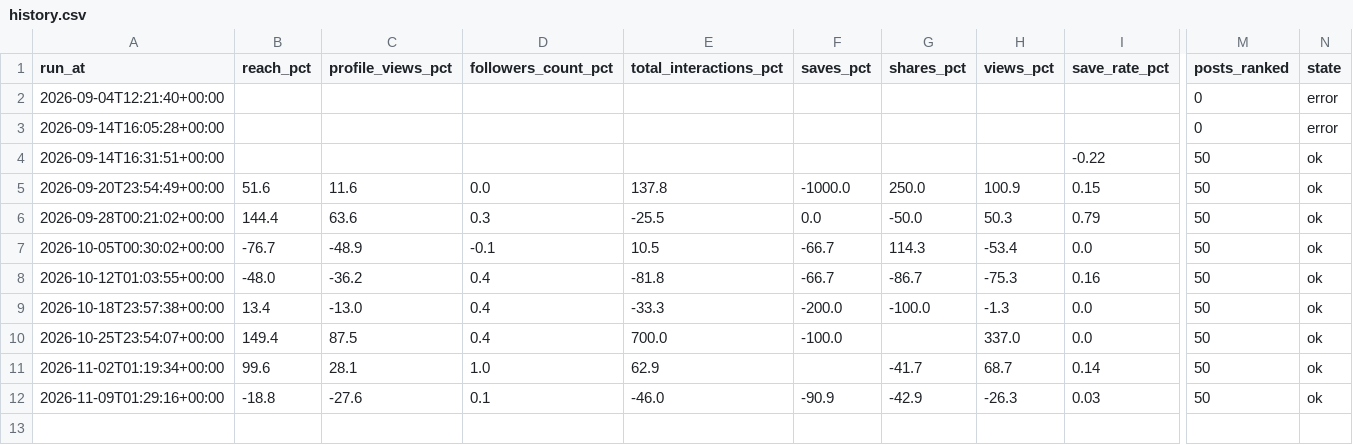
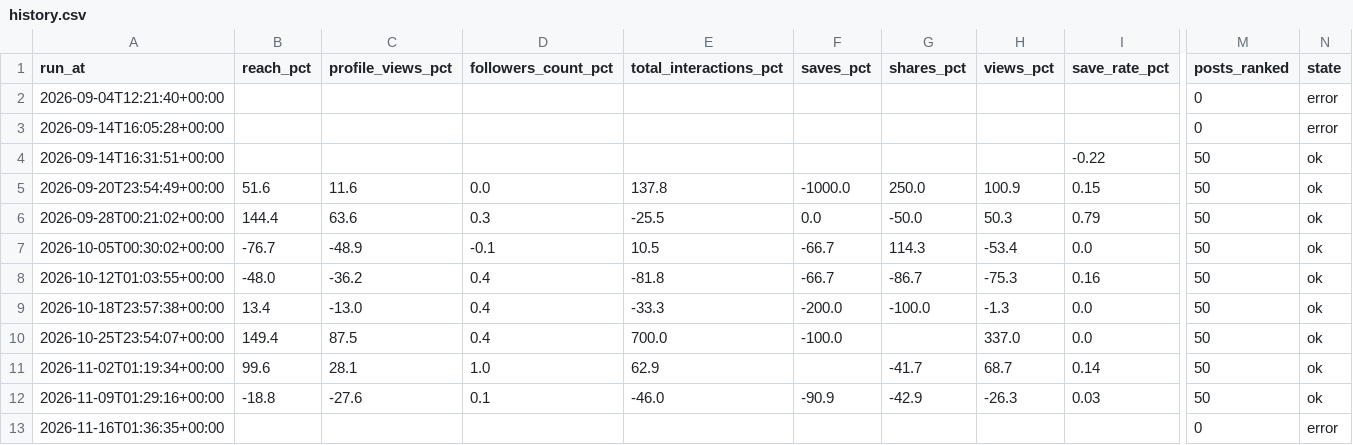
Before and after one commit to nasimentozisan-svg/efk-instagram-kpi, a CSV file: summary/history.csv, drawn as a sheet; only a part is shown, gaps mark what is left out; rows hold the shown columns only; the diff names each change by its address in the sheet, - before the commit and + after, or states it on an @@ line.

Commit message:
chore(efk): public kpi summary 2026-11-16

```diff
--- a/summary/history.csv
+++ b/summary/history.csv
+row 13: 2026-11-16T01:36:35+00:00 |  |  |  |  |  |  |  |  | 0 | error
```
Also changed, not shown: 2 other files.
